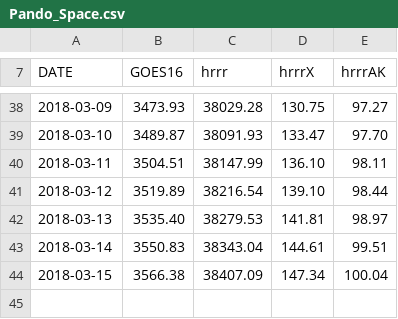
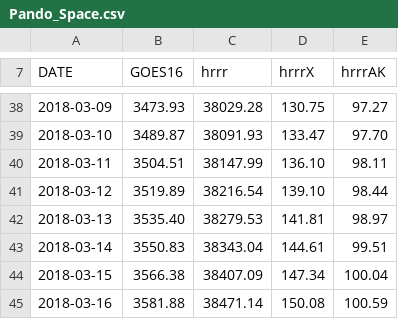
Before and after one commit to blaylockbk/Web-Homepage, a CSV file: Pando_archive/Pando_Space.csv, drawn as a sheet; only a part is shown, gaps mark what is left out.

```diff
--- a/Pando_archive/Pando_Space.csv
+++ b/Pando_archive/Pando_Space.csv
@@ -44 +44,2 @@ DATE,GOES16,hrrr,hrrrX,hrrrAK
 2018-03-15,3566.38,38407.09,147.34,100.04
+2018-03-16,3581.88,38471.14,150.08,100.59
```
Also changed, not shown: 5 other files.
